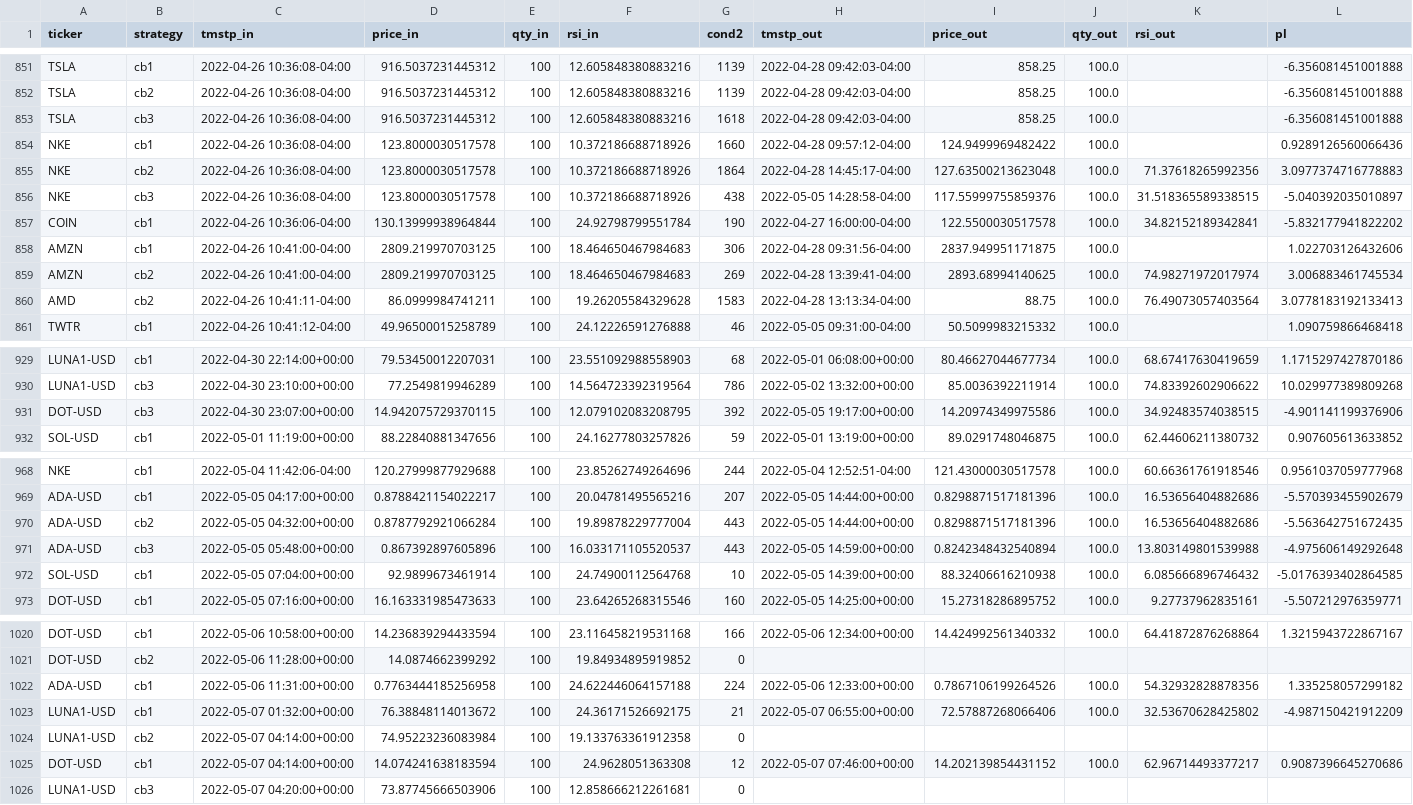
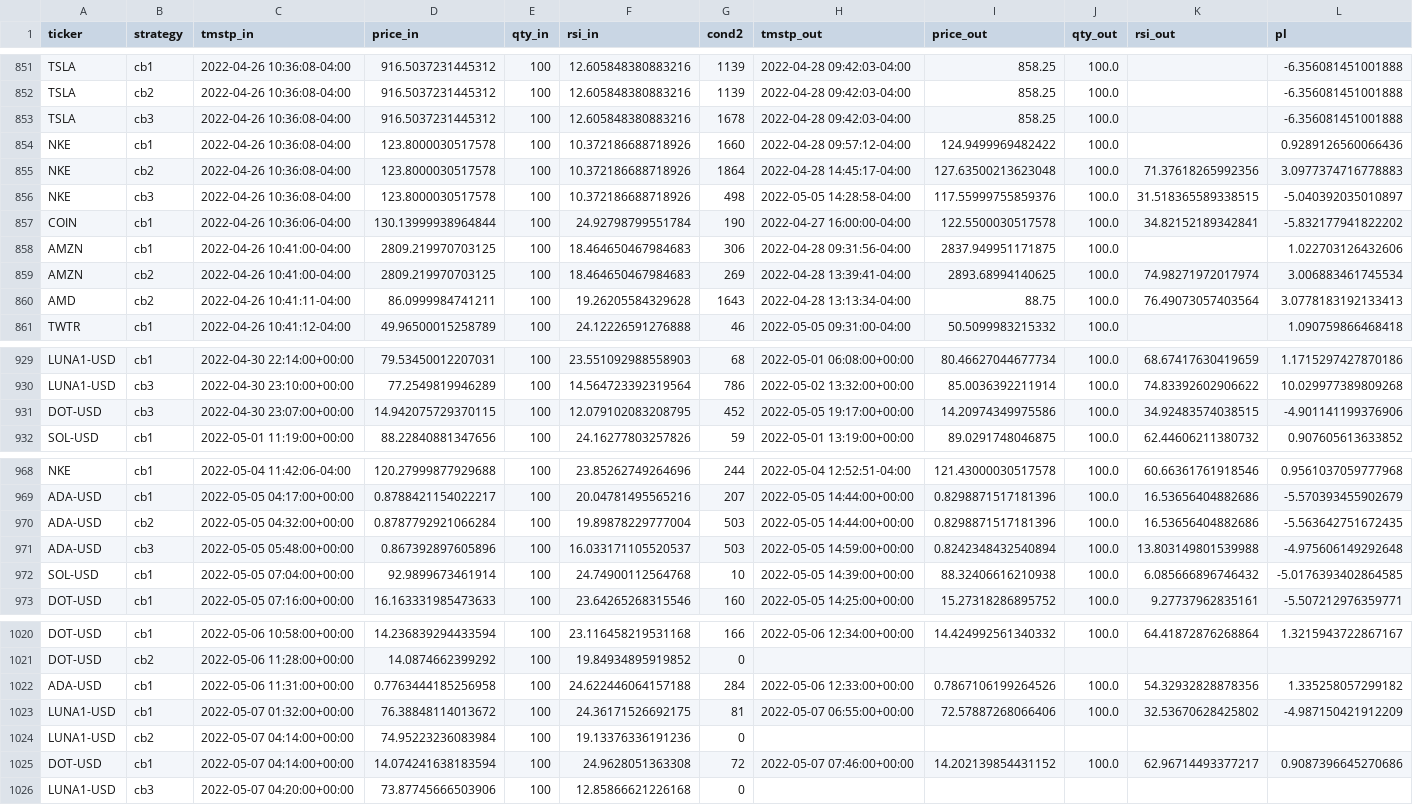
Before and after one commit to sjuanandres0/Chewbacca, a CSV file: tds.csv, drawn as a sheet; only a part is shown, gaps mark what is left out; the diff covers the shown part only.

```diff
--- a/tds.csv
+++ b/tds.csv
@@ -852,6 +852,6 @@ TSLA,cb1,2022-04-26 10:36:08-04:00,916.5037231445312,100,12.605848380883216,1139
 TSLA,cb2,2022-04-26 10:36:08-04:00,916.5037231445312,100,12.605848380883216,1139,2022-04-28 09:42:03-04:00,858.25,100.0,,-6.356081451001888
-TSLA,cb3,2022-04-26 10:36:08-04:00,916.5037231445312,100,12.605848380883216,1618,2022-04-28 09:42:03-04:00,858.25,100.0,,-6.356081451001888
+TSLA,cb3,2022-04-26 10:36:08-04:00,916.5037231445312,100,12.605848380883216,1678,2022-04-28 09:42:03-04:00,858.25,100.0,,-6.356081451001888
 NKE,cb1,2022-04-26 10:36:08-04:00,123.8000030517578,100,10.372186688718926,1660,2022-04-28 09:57:12-04:00,124.9499969482422,100.0,,0.9289126560066436
 NKE,cb2,2022-04-26 10:36:08-04:00,123.8000030517578,100,10.372186688718926,1864,2022-04-28 14:45:17-04:00,127.63500213623048,100.0,71.37618265992356,3.0977374716778883
-NKE,cb3,2022-04-26 10:36:08-04:00,123.8000030517578,100,10.372186688718926,438,2022-05-05 14:28:58-04:00,117.55999755859376,100.0,31.518365589338515,-5.040392035010897
+NKE,cb3,2022-04-26 10:36:08-04:00,123.8000030517578,100,10.372186688718926,498,2022-05-05 14:28:58-04:00,117.55999755859376,100.0,31.518365589338515,-5.040392035010897
 COIN,cb1,2022-04-26 10:36:06-04:00,130.13999938964844,100,24.92798799551784,190,2022-04-27 16:00:00-04:00,122.5500030517578,100.0,34.82152189342841,-5.832177941822202
@@ -859,3 +859,3 @@ AMZN,cb1,2022-04-26 10:41:00-04:00,2809.219970703125,100,18.464650467984683,306,
 AMZN,cb2,2022-04-26 10:41:00-04:00,2809.219970703125,100,18.464650467984683,269,2022-04-28 13:39:41-04:00,2893.68994140625,100.0,74.98271972017974,3.006883461745534
-AMD,cb2,2022-04-26 10:41:11-04:00,86.0999984741211,100,19.26205584329628,1583,2022-04-28 13:13:34-04:00,88.75,100.0,76.49073057403564,3.0778183192133413
+AMD,cb2,2022-04-26 10:41:11-04:00,86.0999984741211,100,19.26205584329628,1643,2022-04-28 13:13:34-04:00,88.75,100.0,76.49073057403564,3.0778183192133413
 TWTR,cb1,2022-04-26 10:41:12-04:00,49.96500015258789,100,24.12226591276888,46,2022-05-05 09:31:00-04:00,50.5099983215332,100.0,,1.090759866468418
@@ -930,3 +930,3 @@ LUNA1-USD,cb1,2022-04-30 22:14:00+00:00,79.53450012207031,100,23.551092988558903
 LUNA1-USD,cb3,2022-04-30 23:10:00+00:00,77.2549819946289,100,14.564723392319564,786,2022-05-02 13:32:00+00:00,85.0036392211914,100.0,74.83392602906622,10.029977389809268
-DOT-USD,cb3,2022-04-30 23:07:00+00:00,14.942075729370115,100,12.079102083208795,392,2022-05-05 19:17:00+00:00,14.20974349975586,100.0,34.92483574038515,-4.901141199376906
+DOT-USD,cb3,2022-04-30 23:07:00+00:00,14.942075729370115,100,12.079102083208795,452,2022-05-05 19:17:00+00:00,14.20974349975586,100.0,34.92483574038515,-4.901141199376906
 SOL-USD,cb1,2022-05-01 11:19:00+00:00,88.22840881347656,100,24.16277803257826,59,2022-05-01 13:19:00+00:00,89.0291748046875,100.0,62.44606211380732,0.907605613633852
@@ -969,4 +969,4 @@ NKE,cb1,2022-05-04 11:42:06-04:00,120.27999877929688,100,23.85262749264696,244,2
 ADA-USD,cb1,2022-05-05 04:17:00+00:00,0.8788421154022217,100,20.04781495565216,207,2022-05-05 14:44:00+00:00,0.8298871517181396,100.0,16.53656404882686,-5.570393455902679
-ADA-USD,cb2,2022-05-05 04:32:00+00:00,0.8787792921066284,100,19.89878229777004,443,2022-05-05 14:44:00+00:00,0.8298871517181396,100.0,16.53656404882686,-5.563642751672435
-ADA-USD,cb3,2022-05-05 05:48:00+00:00,0.867392897605896,100,16.033171105520537,443,2022-05-05 14:59:00+00:00,0.8242348432540894,100.0,13.803149801539988,-4.975606149292648
+ADA-USD,cb2,2022-05-05 04:32:00+00:00,0.8787792921066284,100,19.89878229777004,503,2022-05-05 14:44:00+00:00,0.8298871517181396,100.0,16.53656404882686,-5.563642751672435
+ADA-USD,cb3,2022-05-05 05:48:00+00:00,0.867392897605896,100,16.033171105520537,503,2022-05-05 14:59:00+00:00,0.8242348432540894,100.0,13.803149801539988,-4.975606149292648
 SOL-USD,cb1,2022-05-05 07:04:00+00:00,92.9899673461914,100,24.74900112564768,10,2022-05-05 14:39:00+00:00,88.32406616210938,100.0,6.085666896746432,-5.0176393402864585
@@ -1021,6 +1021,6 @@ DOT-USD,cb1,2022-05-06 10:58:00+00:00,14.236839294433594,100,23.116458219531168,
 DOT-USD,cb2,2022-05-06 11:28:00+00:00,14.0874662399292,100,19.84934895919852,0,,,,,
-ADA-USD,cb1,2022-05-06 11:31:00+00:00,0.7763444185256958,100,24.622446064157188,224,2022-05-06 12:33:00+00:00,0.7867106199264526,100.0,54.32932828878356,1.335258057299182
-LUNA1-USD,cb1,2022-05-07 01:32:00+00:00,76.38848114013672,100,24.36171526692175,21,2022-05-07 06:55:00+00:00,72.57887268066406,100.0,32.53670628425802,-4.987150421912209
-LUNA1-USD,cb2,2022-05-07 04:14:00+00:00,74.95223236083984,100,19.133763361912358,0,,,,,
-DOT-USD,cb1,2022-05-07 04:14:00+00:00,14.074241638183594,100,24.9628051363308,12,2022-05-07 07:46:00+00:00,14.202139854431152,100.0,62.96714493377217,0.9087396645270686
-LUNA1-USD,cb3,2022-05-07 04:20:00+00:00,73.87745666503906,100,12.858666212261681,0,,,,,
+ADA-USD,cb1,2022-05-06 11:31:00+00:00,0.7763444185256958,100,24.622446064157188,284,2022-05-06 12:33:00+00:00,0.7867106199264526,100.0,54.32932828878356,1.335258057299182
+LUNA1-USD,cb1,2022-05-07 01:32:00+00:00,76.38848114013672,100,24.36171526692175,81,2022-05-07 06:55:00+00:00,72.57887268066406,100.0,32.53670628425802,-4.987150421912209
+LUNA1-USD,cb2,2022-05-07 04:14:00+00:00,74.95223236083984,100,19.13376336191236,0,,,,,
+DOT-USD,cb1,2022-05-07 04:14:00+00:00,14.074241638183594,100,24.9628051363308,72,2022-05-07 07:46:00+00:00,14.202139854431152,100.0,62.96714493377217,0.9087396645270686
+LUNA1-USD,cb3,2022-05-07 04:20:00+00:00,73.87745666503906,100,12.85866621226168,0,,,,,
```
Also changed, not shown: 13 edited cells elsewhere in this file.
